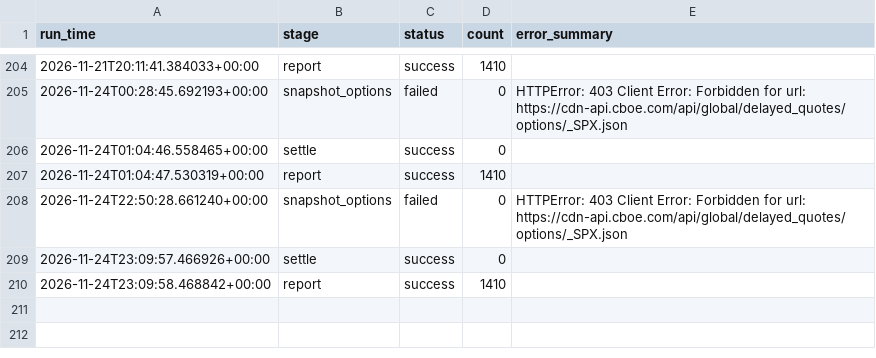
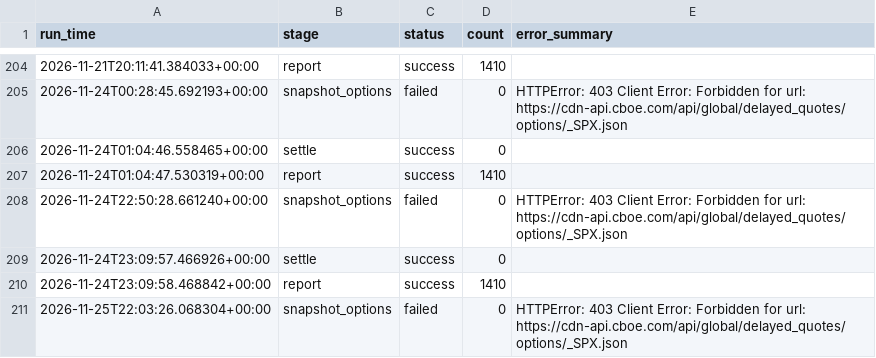
Before and after one commit to japark22/kalshi-mispricing-engine, a CSV file: data/run_log.csv, drawn as a sheet; only a part is shown, gaps mark what is left out.

```diff
--- a/data/run_log.csv
+++ b/data/run_log.csv
@@ -210 +210,2 @@ run_time,stage,status,count,error_summary
 2026-11-24T23:09:58.468842+00:00,report,success,1410,
+2026-11-25T22:03:26.068304+00:00,snapshot_options,failed,0,HTTPError: 403 Client Error: Forbidden for url: https://cdn-api.cboe.com/api/global/delayed_quotes/options/_SPX.json
```
